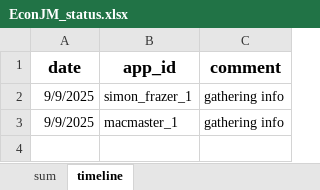
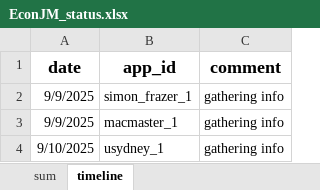
Before and after one commit to jjgecon/EconJM_auto_doc_gen, an Excel workbook: EconJM_status.xlsx, sheet timeline, drawn as a sheet; values as stored, in another font and other column widths than the file's, no borders; the diff names each change by its address in the sheet, - before the commit and + after, or states it on an @@ line.

```diff
--- a/EconJM_status.xlsx (sheet timeline)
+++ b/EconJM_status.xlsx (sheet timeline)
+row 4: 9/10/2025 | usydney_1 | gathering info
```
Also changed, not shown: sheet sum, 36 other files.
